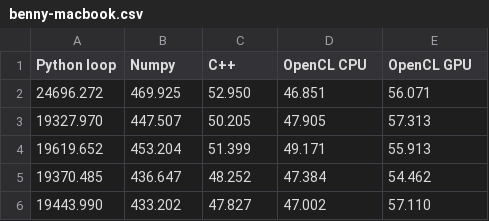
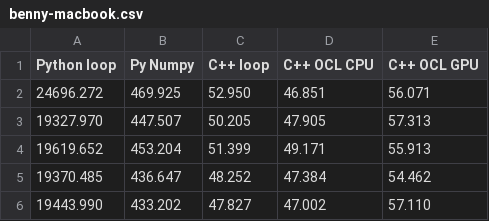
Before and after one commit to bennylp/saxpy-benchmark, a CSV file: results/benny-macbook.csv, drawn as a sheet.

```diff
--- a/results/benny-macbook.csv
+++ b/results/benny-macbook.csv
@@ -1,2 +1,2 @@
-Python loop,Numpy,C++,OpenCL CPU,OpenCL GPU
+Python loop,Py Numpy,C++ loop,C++ OCL CPU,C++ OCL GPU
 24696.272,469.925,52.950,46.851,56.071
```
Also changed, not shown: results/benny-desktop1.csv, 5 other files.
